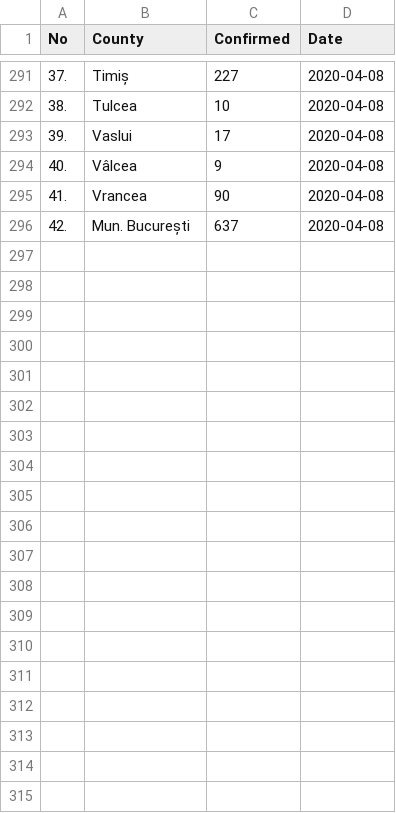
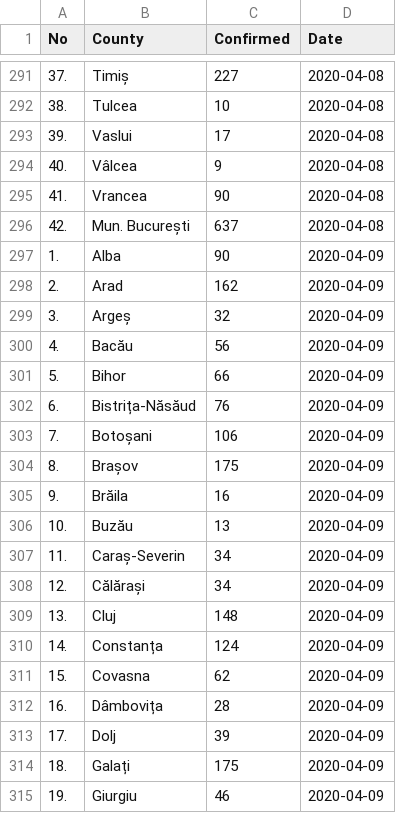
Before and after one commit to gabrielpreda/covid_19_ro, a CSV file: ro_covid_19_time_series/ro_covid_19_time_series.csv, drawn as a sheet; only a part is shown, gaps mark what is left out; the diff covers the shown part only; the diff names each change by its address in the sheet, - before the commit and + after, or states it on an @@ line.

Commit message:
daily update covid-19-ro 2020-04-09

```diff
--- a/ro_covid_19_time_series/ro_covid_19_time_series.csv
+++ b/ro_covid_19_time_series/ro_covid_19_time_series.csv
+row 297: 1. | Alba | 90 | 2020-04-09
+row 298: 2. | Arad | 162 | 2020-04-09
+row 299: 3. | Argeș | 32 | 2020-04-09
+row 300: 4. | Bacău | 56 | 2020-04-09
+row 301: 5. | Bihor | 66 | 2020-04-09
+row 302: 6. | Bistrița-Năsăud | 76 | 2020-04-09
+row 303: 7. | Botoșani | 106 | 2020-04-09
+row 304: 8. | Brașov | 175 | 2020-04-09
+row 305: 9. | Brăila | 16 | 2020-04-09
+row 306: 10. | Buzău | 13 | 2020-04-09
+row 307: 11. | Caraș-Severin | 34 | 2020-04-09
+row 308: 12. | Călărași | 34 | 2020-04-09
+row 309: 13. | Cluj | 148 | 2020-04-09
+row 310: 14. | Constanța | 124 | 2020-04-09
+row 311: 15. | Covasna | 62 | 2020-04-09
+row 312: 16. | Dâmbovița | 28 | 2020-04-09
+row 313: 17. | Dolj | 39 | 2020-04-09
+row 314: 18. | Galați | 175 | 2020-04-09
+row 315: 19. | Giurgiu | 46 | 2020-04-09
```
Also changed, not shown: 23 added rows elsewhere in this file, 2 other files.
